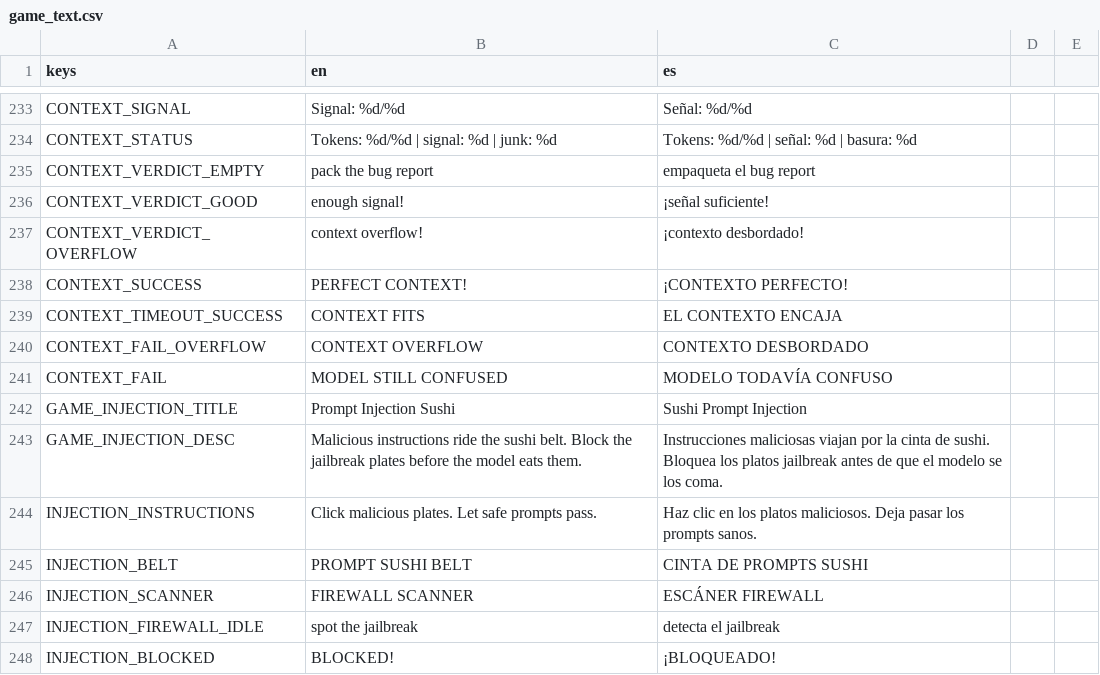
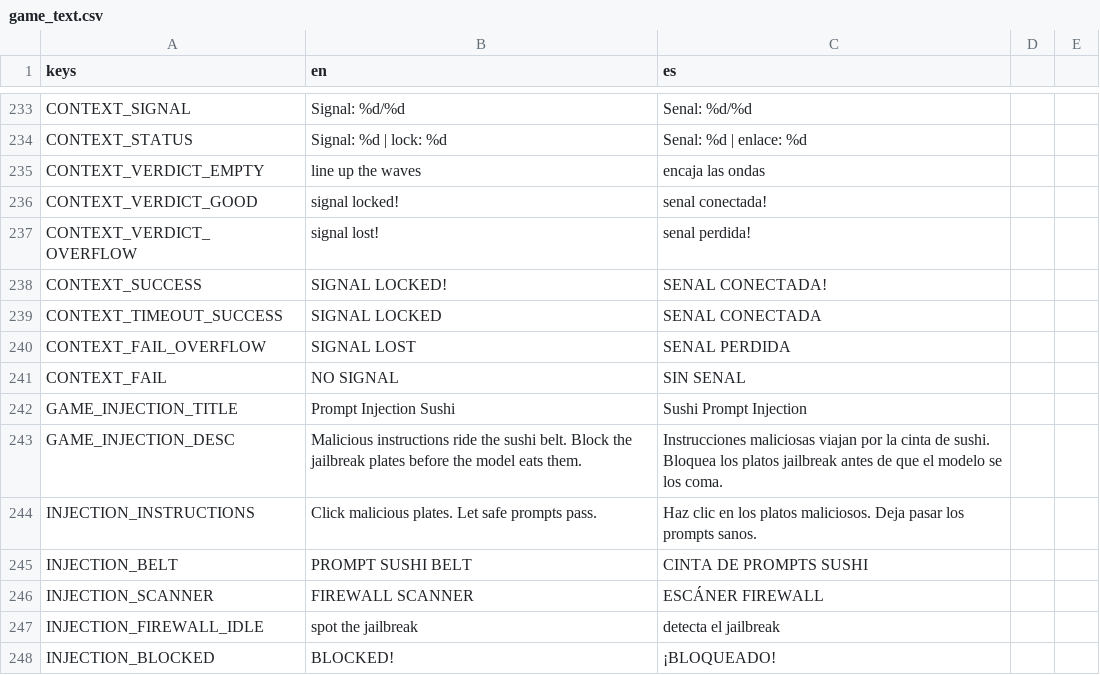
Before and after one commit to IAnMove/MemeWave-AI, a CSV file: translations/game_text.csv, drawn as a sheet; only a part is shown, gaps mark what is left out; the diff covers the shown part only; the diff names each change by its address in the sheet, - before the commit and + after, or states it on an @@ line.

```diff
--- a/translations/game_text.csv
+++ b/translations/game_text.csv
-C233 (es): Señal: %d/%d
+C233 (es): Senal: %d/%d
-B234 (en): Tokens: %d/%d | signal: %d | junk: %d
+B234 (en): Signal: %d | lock: %d
-C234 (es): Tokens: %d/%d | señal: %d | basura: %d
+C234 (es): Senal: %d | enlace: %d
-B235 (en): pack the bug report
+B235 (en): line up the waves
-C235 (es): empaqueta el bug report
+C235 (es): encaja las ondas
-B236 (en): enough signal!
+B236 (en): signal locked!
-C236 (es): ¡señal suficiente!
+C236 (es): senal conectada!
-B237 (en): context overflow!
+B237 (en): signal lost!
-C237 (es): ¡contexto desbordado!
+C237 (es): senal perdida!
-B238 (en): PERFECT CONTEXT!
+B238 (en): SIGNAL LOCKED!
-C238 (es): ¡CONTEXTO PERFECTO!
+C238 (es): SENAL CONECTADA!
-B239 (en): CONTEXT FITS
+B239 (en): SIGNAL LOCKED
-C239 (es): EL CONTEXTO ENCAJA
+C239 (es): SENAL CONECTADA
-B240 (en): CONTEXT OVERFLOW
+B240 (en): SIGNAL LOST
-C240 (es): CONTEXTO DESBORDADO
+C240 (es): SENAL PERDIDA
-B241 (en): MODEL STILL CONFUSED
+B241 (en): NO SIGNAL
-C241 (es): MODELO TODAVÍA CONFUSO
+C241 (es): SIN SENAL
```
Also changed, not shown: 32 edited cells elsewhere in this file, 13 other files.
